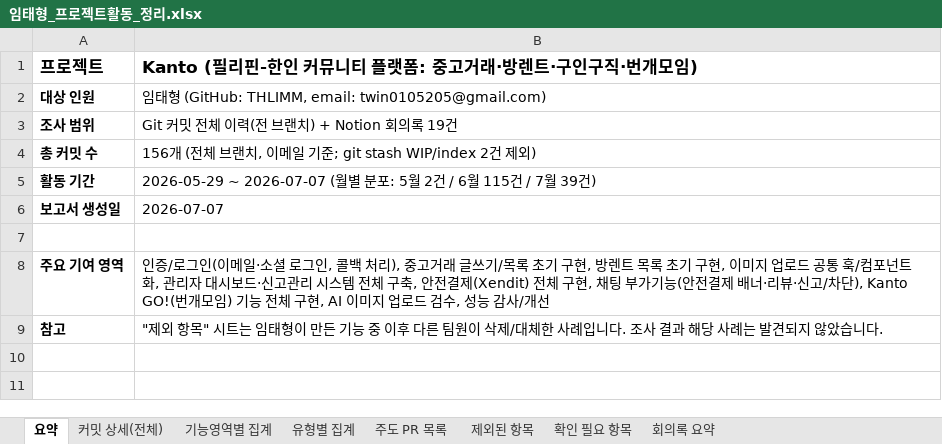
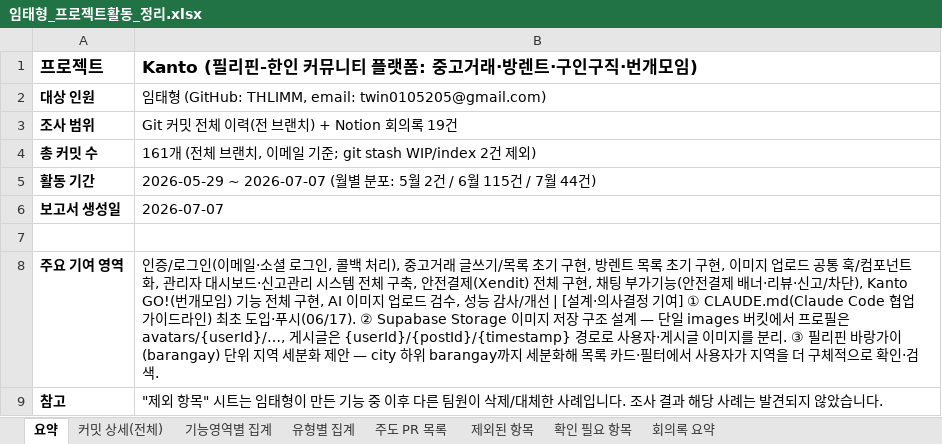
Before and after one commit to FRONTENDBOOTCAMP-17th/kanto, an Excel workbook: docs/보고서/임태형_프로젝트활동_정리.xlsx, sheet 요약, drawn as a sheet; values as stored, in another font and other column widths than the file's, no borders; the diff names each change by its address in the sheet, - before the commit and + after, or states it on an @@ line.

```diff
--- a/docs/보고서/임태형_프로젝트활동_정리.xlsx (sheet 요약)
+++ b/docs/보고서/임태형_프로젝트활동_정리.xlsx (sheet 요약)
-B4: 156개 (전…
+B4: 161개 (전…
-B5: …/ 7월 39건)
+B5: …/ 7월 44건)
-B8: …사/개선
+B8: …사/개선 | [설계·의사결정 기여] ① CLAUDE.md(Claude Code 협업 가이드라인) 최초 도입·푸시(06/17). ② Supabase Storage 이미지 저장 구조 설계 — 단일 images 버킷에서 프로필은 avatars/{userId}/…, 게시글은 {userId}/{postId}/{timestamp} 경로로 사용자·게시글 이미지를 분리. ③ 필리핀 바랑가이(barangay) 단위 지역 세분화 제안 — city 하위 barangay까지 세분화해 목록 카드·필터에서 사용자가 지역을 더 구체적으로 확인·검색.
```
Also changed, not shown: sheet 커밋 상세(전체), sheet 주도 PR 목록, sheet 유형별 집계, sheet 기능영역별 집계, 1 other file.
